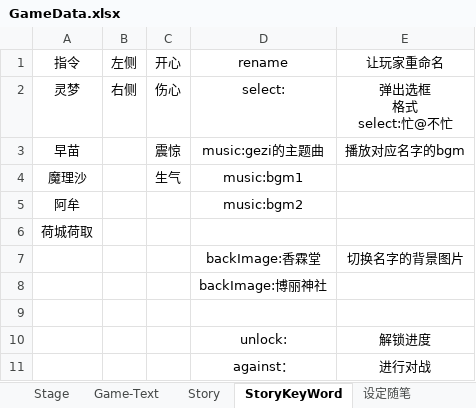
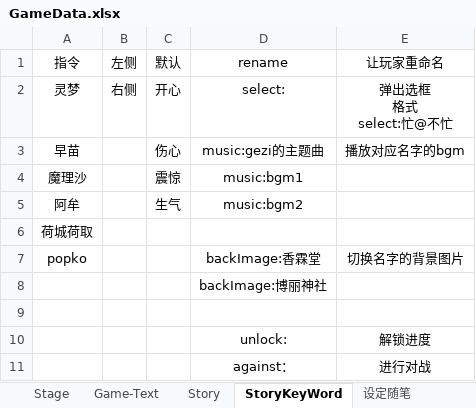
Before and after one commit to NAJA5152/TouhouMachineLearning2022, an Excel workbook: Assets/GameResources/GameData/GameData.xlsx, sheet StoryKeyWord, drawn as a sheet; values as stored, in another font and other column widths than the file's, no borders; the diff names each change by its address in the sheet, - before the commit and + after, or states it on an @@ line.

```diff
--- a/Assets/GameResources/GameData/GameData.xlsx (sheet StoryKeyWord)
+++ b/Assets/GameResources/GameData/GameData.xlsx (sheet StoryKeyWord)
-C1: 开心
+C1: 默认
-C2 (默认): 伤心
+C2 (默认): 开心
-C3 (默认): 震惊
+C3 (默认): 伤心
-C4 (默认): 生气
+C4 (默认): 震惊
-C5 (默认): (empty)
+C5 (默认): 生气
-A7 (指令): (empty)
+A7 (指令): popko
```
Also changed, not shown: sheet Story, 28 other files.
